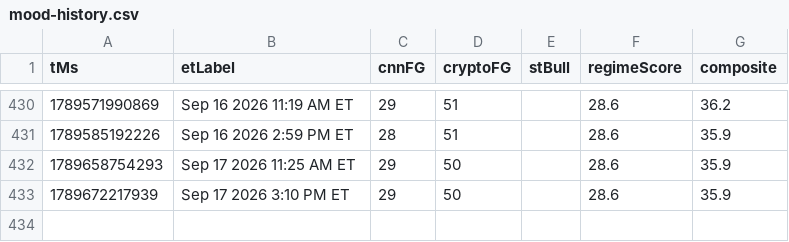
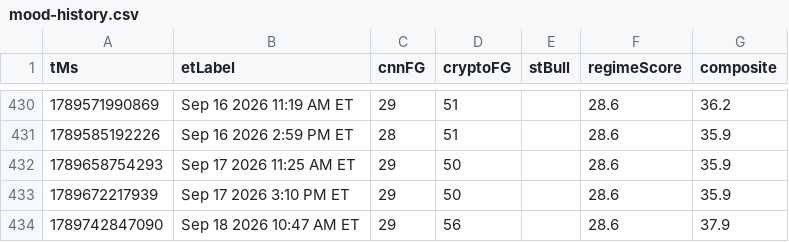
Before and after one commit to Jad-Naitali/market-feed, a CSV file: docs/mood-history.csv, drawn as a sheet; only a part is shown, gaps mark what is left out.

```diff
--- a/docs/mood-history.csv
+++ b/docs/mood-history.csv
@@ -433 +433,2 @@ tMs,etLabel,cnnFG,cryptoFG,stBull,regimeScore,composite
 1789672217939,Sep 17 2026 3:10 PM ET,29,50,,28.6,35.9
+1789742847090,Sep 18 2026 10:47 AM ET,29,56,,28.6,37.9
```
Also changed, not shown: regime history.csv, 3 other files.
